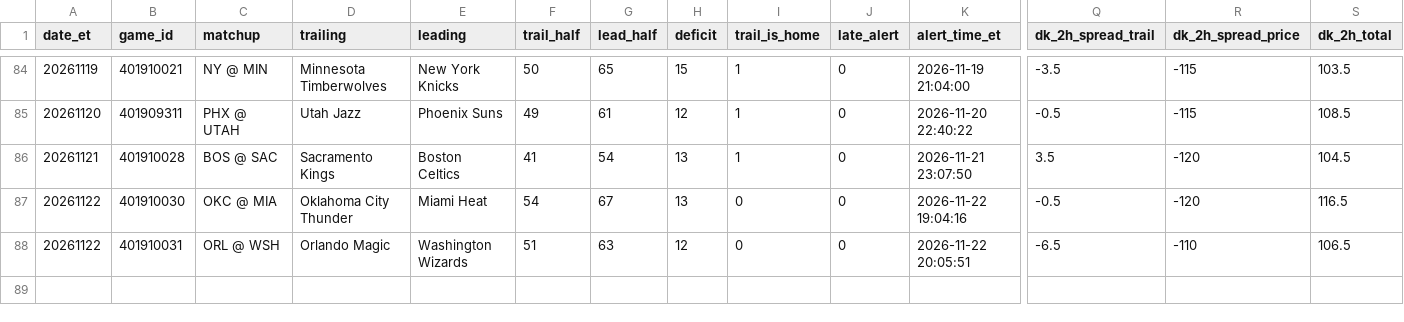
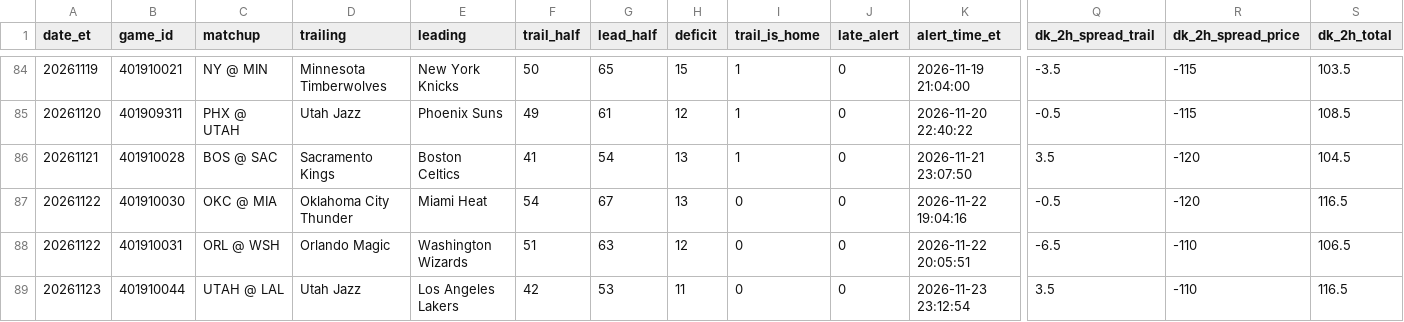
Before and after one commit to TeamComeback/2H-Comeback, a CSV file: data/alerts.csv, drawn as a sheet; only a part is shown, gaps mark what is left out; rows hold the shown columns only; the diff names each change by its address in the sheet, - before the commit and + after, or states it on an @@ line.

Commit message:
Alert log 2026-11-24

```diff
--- a/data/alerts.csv
+++ b/data/alerts.csv
+row 89: 20261123 | 401910044 | UTAH @ LAL | Utah Jazz | Los Angeles Lakers | 42 | 53 | 11 | 0 | 0 | 2026-11-23 23:12:54 | 3.5 | -110 | 116.5
```
